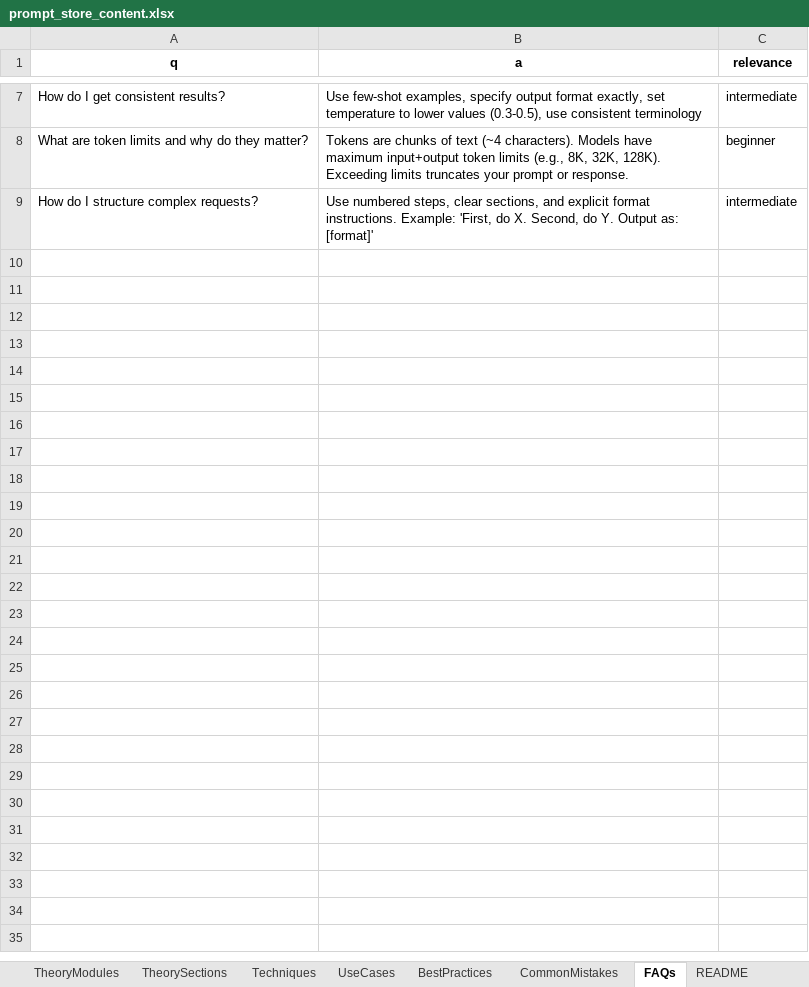
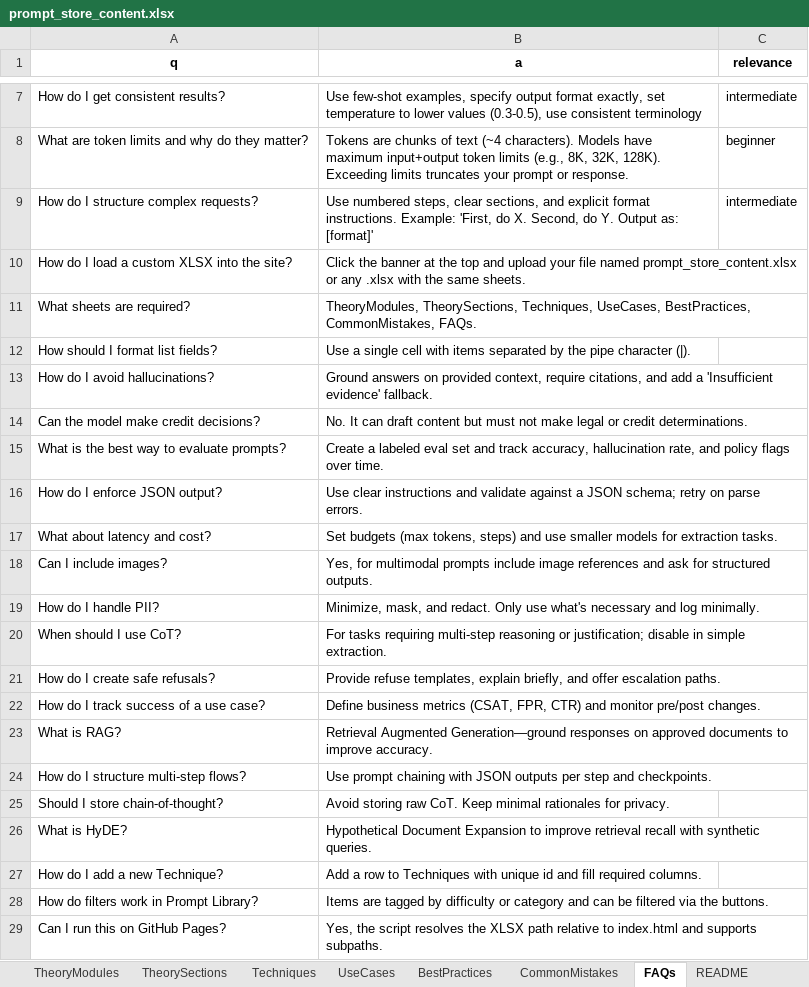
Before and after one commit to amritanshverma98/Prompt-Store, an Excel workbook: docs/prompt_store_content.xlsx, sheet FAQs, drawn as a sheet; only a part is shown, gaps mark what is left out; values as stored, in another font and other column widths than the file's, no borders; the diff names each change by its address in the sheet, - before the commit and + after, or states it on an @@ line.

Commit message:
Add files via upload

```diff
--- a/docs/prompt_store_content.xlsx (sheet FAQs)
+++ b/docs/prompt_store_content.xlsx (sheet FAQs)
+row 10: How do I load a custom XLSX into the site? | Click the banner at the top and upload your file named prompt_store_content.xlsx or any .xlsx with the same sheets.
+row 11: What sheets are required? | TheoryModules, TheorySections, Techniques, UseCases, BestPractices, CommonMistakes, FAQs.
+row 12: How should I format list fields? | Use a single cell with items separated by the pipe character (|).
+row 13: How do I avoid hallucinations? | Ground answers on provided context, require citations, and add a 'Insufficient evidence' fallback.
+row 14: Can the model make credit decisions? | No. It can draft content but must not make legal or credit determinations.
+row 15: What is the best way to evaluate prompts? | Create a labeled eval set and track accuracy, hallucination rate, and policy flags over time.
+row 16: How do I enforce JSON output? | Use clear instructions and validate against a JSON schema; retry on parse errors.
+row 17: What about latency and cost? | Set budgets (max tokens, steps) and use smaller models for extraction tasks.
+row 18: Can I include images? | Yes, for multimodal prompts include image references and ask for structured outputs.
+row 19: How do I handle PII? | Minimize, mask, and redact. Only use what's necessary and log minimally.
+row 20: When should I use CoT? | For tasks requiring multi-step reasoning or justification; disable in simple extraction.
+row 21: How do I create safe refusals? | Provide refuse templates, explain briefly, and offer escalation paths.
+row 22: How do I track success of a use case? | Define business metrics (CSAT, FPR, CTR) and monitor pre/post changes.
+row 23: What is RAG? | Retrieval Augmented Generation—ground responses on approved documents to improve accuracy.
+row 24: How do I structure multi-step flows? | Use prompt chaining with JSON outputs per step and checkpoints.
+row 25: Should I store chain-of-thought? | Avoid storing raw CoT. Keep minimal rationales for privacy.
+row 26: What is HyDE? | Hypothetical Document Expansion to improve retrieval recall with synthetic queries.
+row 27: How do I add a new Technique? | Add a row to Techniques with unique id and fill required columns.
+row 28: How do filters work in Prompt Library? | Items are tagged by difficulty or category and can be filtered via the buttons.
+row 29: Can I run this on GitHub Pages? | Yes, the script resolves the XLSX path relative to index.html and supports subpaths.
```
Also changed, not shown: sheet Techniques, sheet UseCases, sheet TheorySections, sheet BestPractices, sheet CommonMistakes, sheet TheoryModules.
